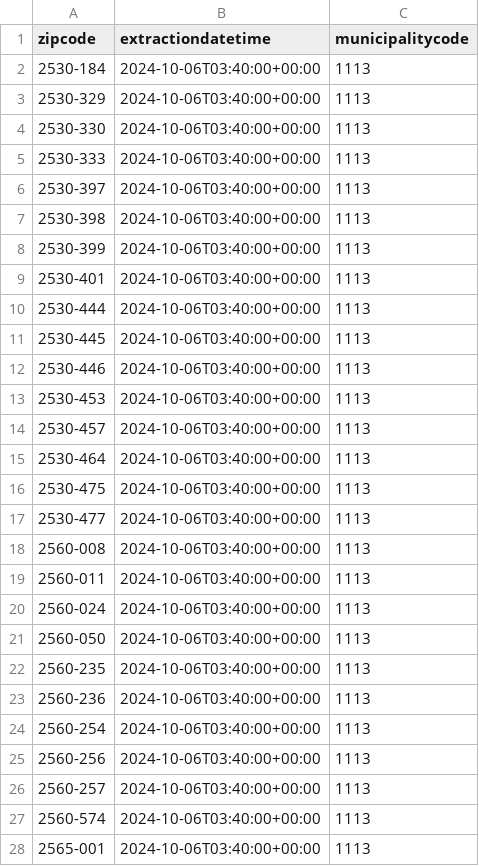
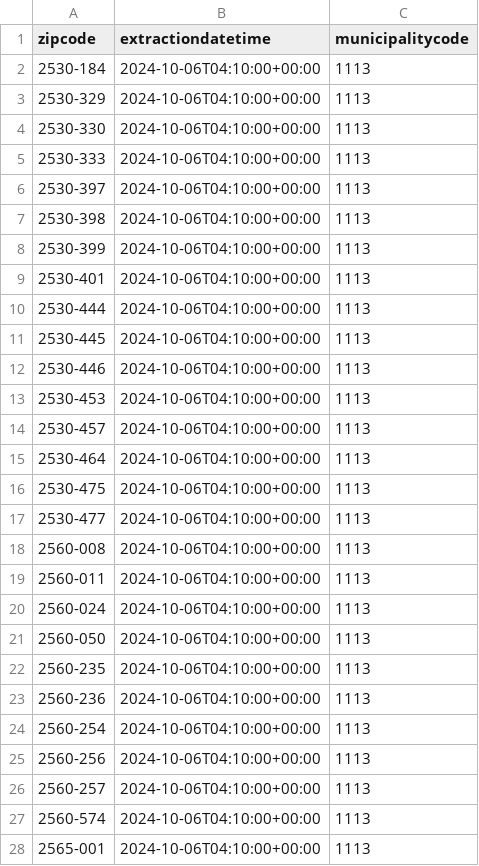
Before and after one commit to pmaf/scrape-power-outages-portugal, a CSV file: outages-per-geography.csv, drawn as a sheet; only a part is shown; the diff covers the shown part only.

```diff
--- a/outages-per-geography.csv
+++ b/outages-per-geography.csv
@@ -1,28 +1,28 @@
 zipcode,extractiondatetime,municipalitycode
-2530-184,2024-10-06T03:40:00+00:00,1113
-2530-329,2024-10-06T03:40:00+00:00,1113
-2530-330,2024-10-06T03:40:00+00:00,1113
-2530-333,2024-10-06T03:40:00+00:00,1113
-2530-397,2024-10-06T03:40:00+00:00,1113
-2530-398,2024-10-06T03:40:00+00:00,1113
-2530-399,2024-10-06T03:40:00+00:00,1113
-2530-401,2024-10-06T03:40:00+00:00,1113
-2530-444,2024-10-06T03:40:00+00:00,1113
-2530-445,2024-10-06T03:40:00+00:00,1113
-2530-446,2024-10-06T03:40:00+00:00,1113
-2530-453,2024-10-06T03:40:00+00:00,1113
-2530-457,2024-10-06T03:40:00+00:00,1113
-2530-464,2024-10-06T03:40:00+00:00,1113
-2530-475,2024-10-06T03:40:00+00:00,1113
-2530-477,2024-10-06T03:40:00+00:00,1113
-2560-008,2024-10-06T03:40:00+00:00,1113
-2560-011,2024-10-06T03:40:00+00:00,1113
-2560-024,2024-10-06T03:40:00+00:00,1113
-2560-050,2024-10-06T03:40:00+00:00,1113
-2560-235,2024-10-06T03:40:00+00:00,1113
-2560-236,2024-10-06T03:40:00+00:00,1113
-2560-254,2024-10-06T03:40:00+00:00,1113
-2560-256,2024-10-06T03:40:00+00:00,1113
-2560-257,2024-10-06T03:40:00+00:00,1113
-2560-574,2024-10-06T03:40:00+00:00,1113
-2565-001,2024-10-06T03:40:00+00:00,1113
+2530-184,2024-10-06T04:10:00+00:00,1113
+2530-329,2024-10-06T04:10:00+00:00,1113
+2530-330,2024-10-06T04:10:00+00:00,1113
+2530-333,2024-10-06T04:10:00+00:00,1113
+2530-397,2024-10-06T04:10:00+00:00,1113
+2530-398,2024-10-06T04:10:00+00:00,1113
+2530-399,2024-10-06T04:10:00+00:00,1113
+2530-401,2024-10-06T04:10:00+00:00,1113
+2530-444,2024-10-06T04:10:00+00:00,1113
+2530-445,2024-10-06T04:10:00+00:00,1113
+2530-446,2024-10-06T04:10:00+00:00,1113
+2530-453,2024-10-06T04:10:00+00:00,1113
+2530-457,2024-10-06T04:10:00+00:00,1113
+2530-464,2024-10-06T04:10:00+00:00,1113
+2530-475,2024-10-06T04:10:00+00:00,1113
+2530-477,2024-10-06T04:10:00+00:00,1113
+2560-008,2024-10-06T04:10:00+00:00,1113
+2560-011,2024-10-06T04:10:00+00:00,1113
+2560-024,2024-10-06T04:10:00+00:00,1113
+2560-050,2024-10-06T04:10:00+00:00,1113
+2560-235,2024-10-06T04:10:00+00:00,1113
+2560-236,2024-10-06T04:10:00+00:00,1113
+2560-254,2024-10-06T04:10:00+00:00,1113
+2560-256,2024-10-06T04:10:00+00:00,1113
+2560-257,2024-10-06T04:10:00+00:00,1113
+2560-574,2024-10-06T04:10:00+00:00,1113
+2565-001,2024-10-06T04:10:00+00:00,1113
```
Also changed, not shown: 35 removed rows and 18 edited cells elsewhere in this file, 1 other file.
